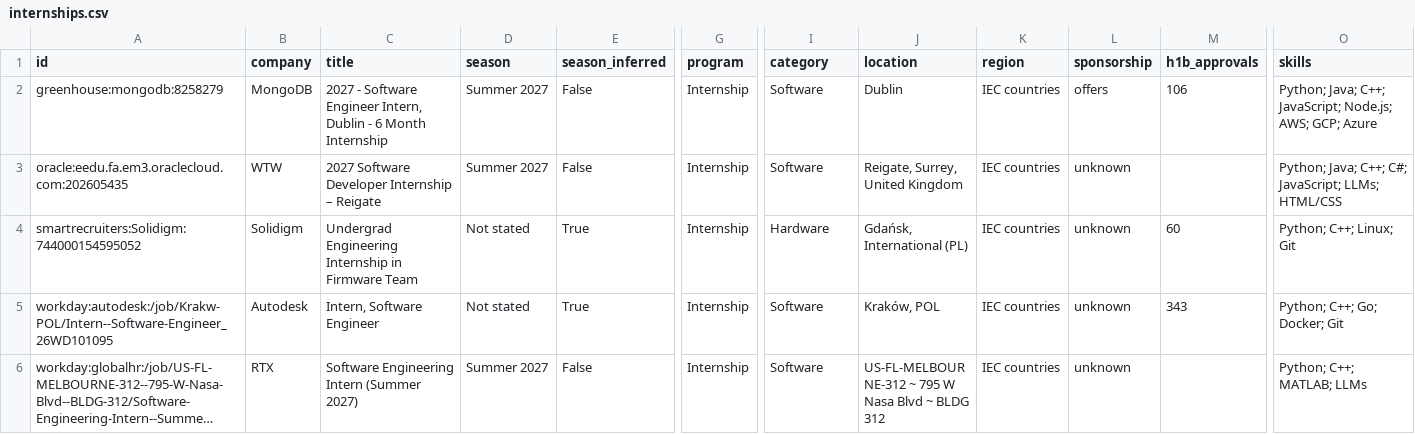
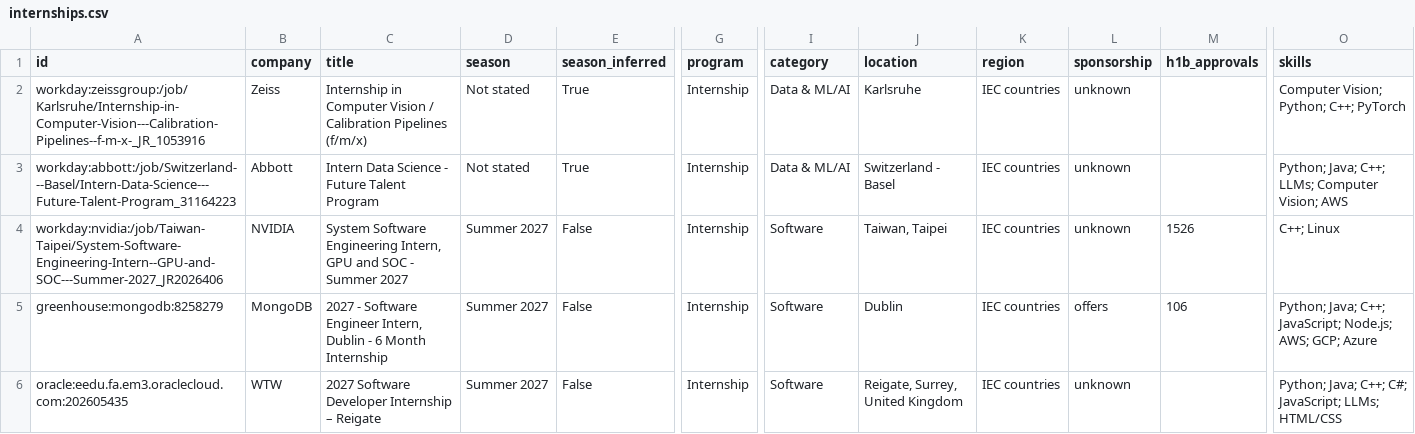
Before and after one commit to parkerhayashi/Automated-List-Of-Summer-2027-and-Fall-2026-Tech-Internships, a CSV file: data/internships.csv, drawn as a sheet; only a part is shown, gaps mark what is left out; the shorter side is filled out with more unchanged rows; long unchanged cells end in …; rows hold the shown columns only; the diff names each change by its address in the sheet, - before the commit and + after, or states it on an @@ line.

```diff
--- a/data/internships.csv
+++ b/data/internships.csv
+row 2: workday:zeissgroup:/job/Karlsruhe/Internship-in-Computer-Vision---Calibration-Pipelines--f-m-x-_JR_1053916 | Zeiss | Internship in Computer Vision / Calibration Pipelines (f/m/x) | Not stated | True | Internship | Data & ML/AI | Karlsruhe | IEC countries | unknown |  | Computer Vision; Python; C++; PyTorch
+row 3: workday:abbott:/job/Switzerland---Basel/Intern-Data-Science---Future-Talent-Program_31164223 | Abbott | Intern Data Science - Future Talent Program | Not stated | True | Internship | Data & ML/AI | Switzerland - Basel | IEC countries | unknown |  | Python; Java; C++; LLMs; Computer Vision; AWS
+row 4: workday:nvidia:/job/Taiwan-Taipei/System-Software-Engineering-Intern--GPU-and-SOC---Summer-2027_JR2026406 | NVIDIA | System Software Engineering Intern, GPU and SOC - Summer 2027 | Summer 2027 | False | Internship | Software | Taiwan, Taipei | IEC countries | unknown | 1526 | C++; Linux
```
Also changed, not shown: docs/internships.csv, 15 other files.
